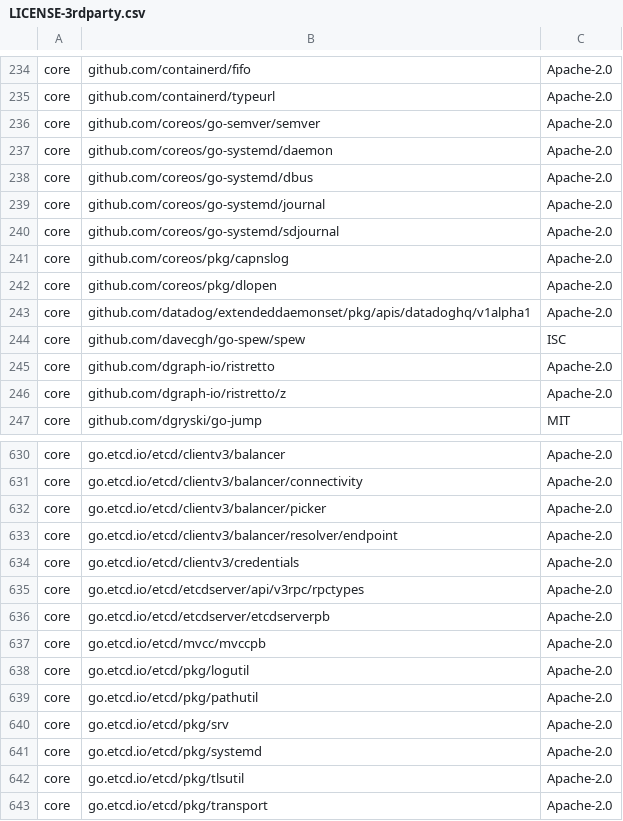
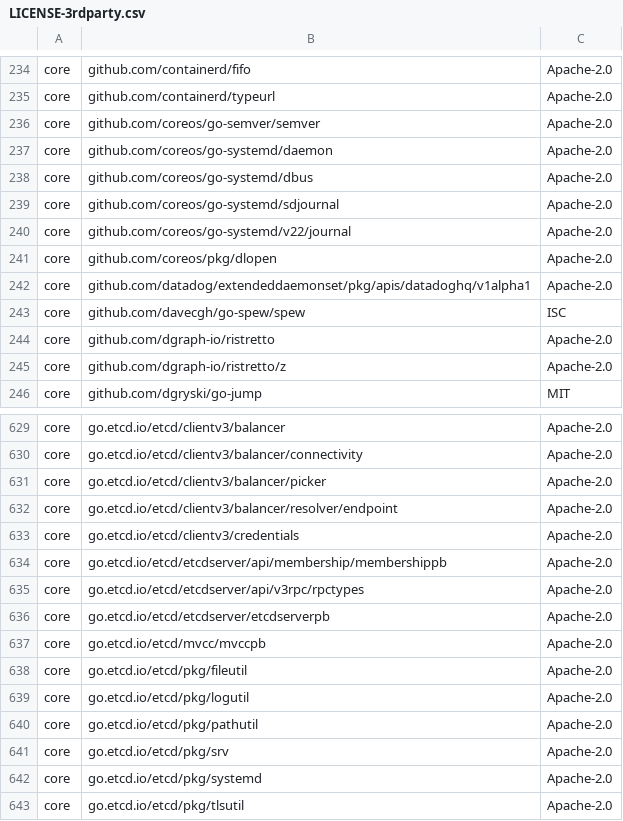
Before and after one commit to kloudfuse/datadog-agent, a CSV file: LICENSE-3rdparty.csv, drawn as a sheet; only a part is shown, gaps mark what is left out; the shorter side is filled out with more unchanged rows.

Commit message:
Fix CI errors
Go mod tidy
Fix lint issues
Pin go.etcd.io/etcd dependency to fix go vet errors
Update licenses

```diff
--- a/LICENSE-3rdparty.csv
+++ b/LICENSE-3rdparty.csv
@@ -238,5 +238,4 @@ core,"github.com/coreos/go-systemd/daemon",Apache-2.0
 core,"github.com/coreos/go-systemd/dbus",Apache-2.0
-core,"github.com/coreos/go-systemd/journal",Apache-2.0
 core,"github.com/coreos/go-systemd/sdjournal",Apache-2.0
-core,"github.com/coreos/pkg/capnslog",Apache-2.0
+core,"github.com/coreos/go-systemd/v22/journal",Apache-2.0
 core,"github.com/coreos/pkg/dlopen",Apache-2.0
@@ -634,2 +633,3 @@ core,"go.etcd.io/etcd/clientv3/balancer/resolver/endpoint",Apache-2.0
 core,"go.etcd.io/etcd/clientv3/credentials",Apache-2.0
+core,"go.etcd.io/etcd/etcdserver/api/membership/membershippb",Apache-2.0
 core,"go.etcd.io/etcd/etcdserver/api/v3rpc/rpctypes",Apache-2.0
@@ -637,2 +637,3 @@ core,"go.etcd.io/etcd/etcdserver/etcdserverpb",Apache-2.0
 core,"go.etcd.io/etcd/mvcc/mvccpb",Apache-2.0
+core,"go.etcd.io/etcd/pkg/fileutil",Apache-2.0
 core,"go.etcd.io/etcd/pkg/logutil",Apache-2.0
```
Also changed, not shown: 6 other files.
